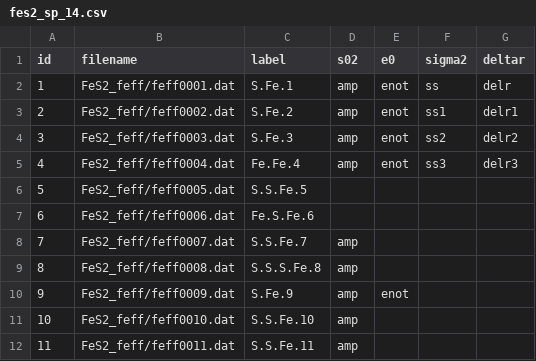
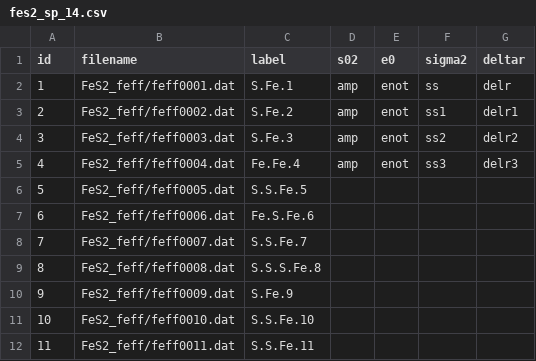
Before and after one commit to scman1/reproduce_xas_jupyter, a CSV file: data/fes2_sp_14.csv, drawn as a sheet.

```diff
--- a/data/fes2_sp_14.csv
+++ b/data/fes2_sp_14.csv
@@ -7,6 +7,6 @@ id,filename,label,s02,e0,sigma2,deltar
 6,FeS2_feff/feff0006.dat,Fe.S.Fe.6,,,,
-7,FeS2_feff/feff0007.dat,S.S.Fe.7,amp,,,,
-8,FeS2_feff/feff0008.dat,S.S.S.Fe.8,amp,,,,
-9,FeS2_feff/feff0009.dat,S.Fe.9,amp,enot,,,,
-10,FeS2_feff/feff0010.dat,S.S.Fe.10,amp,,,,
-11,FeS2_feff/feff0011.dat,S.S.Fe.11,amp,,,,
+7,FeS2_feff/feff0007.dat,S.S.Fe.7,,,,
+8,FeS2_feff/feff0008.dat,S.S.S.Fe.8,,,,
+9,FeS2_feff/feff0009.dat,S.Fe.9,,,,
+10,FeS2_feff/feff0010.dat,S.S.Fe.10,,,,
+11,FeS2_feff/feff0011.dat,S.S.Fe.11,,,,
```
Also changed, not shown: data/fes2_sp_10.csv, data/fes2_sp_17.csv, 10 other files.
